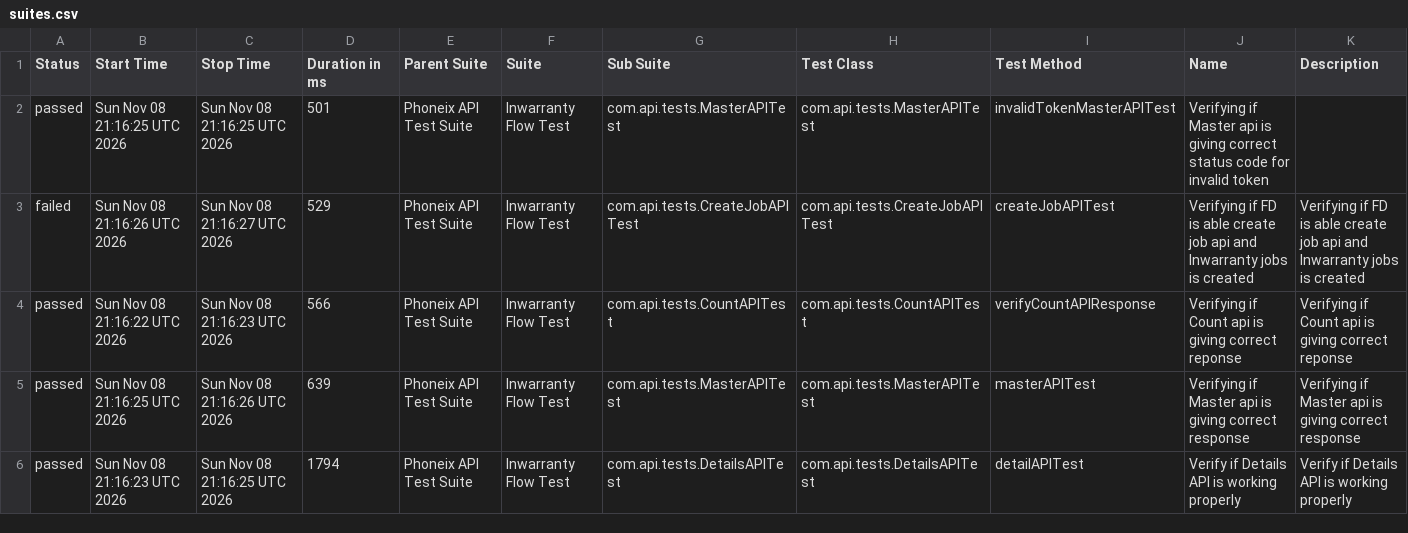
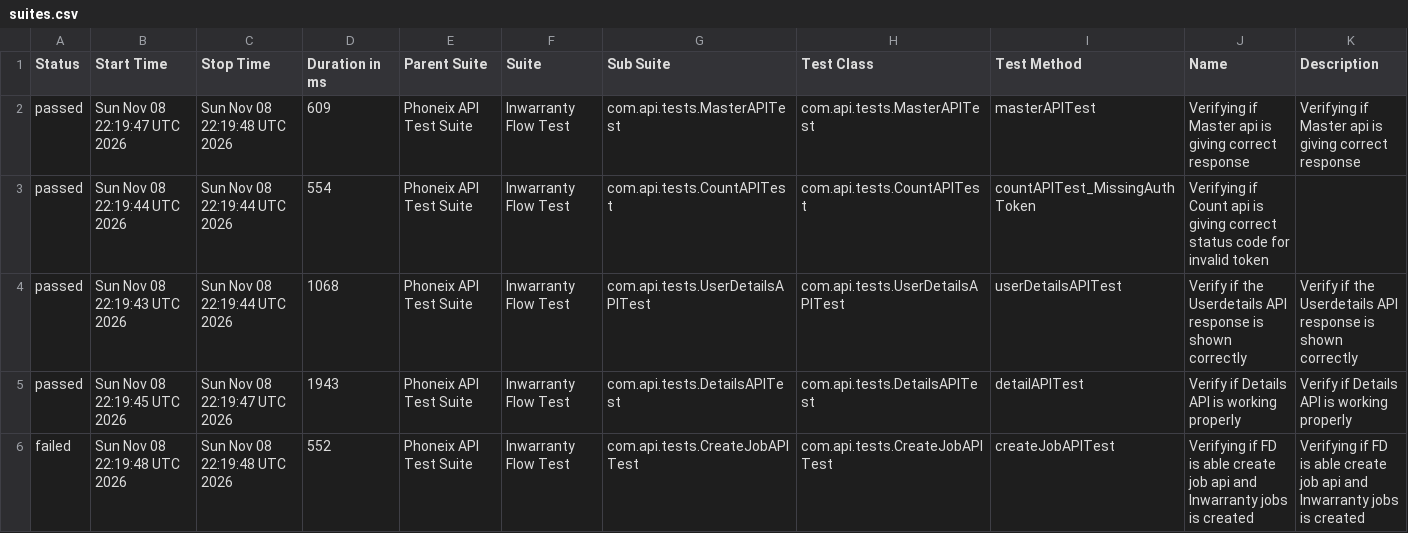
Before and after one commit to syed-sabir75/PhonexTestAutomationFramework, a CSV file: data/suites.csv, drawn as a sheet; only a part is shown; the diff covers the shown part only.

```diff
--- a/data/suites.csv
+++ b/data/suites.csv
@@ -1,6 +1,6 @@
 "Status","Start Time","Stop Time","Duration in ms","Parent Suite","Suite","Sub Suite","Test Class","Test Method","Name","Description"
-"passed","Sun Nov 08 21:16:25 UTC 2026","Sun Nov 08 21:16:25 UTC 2026","501","Phoneix API Test Suite","Inwarranty Flow Test","com.api.tests.MasterAPITest","com.api.tests.MasterAPITest","invalidTokenMasterAPITest","Verifying if Master api is giving correct status code for invalid token",""
-"failed","Sun Nov 08 21:16:26 UTC 2026","Sun Nov 08 21:16:27 UTC 2026","529","Phoneix API Test Suite","Inwarranty Flow Test","com.api.tests.CreateJobAPITest","com.api.tests.CreateJobAPITest","createJobAPITest","Verifying if FD is able create job api and Inwarranty jobs is created","Verifying if FD is able create job api and Inwarranty jobs is created"
-"passed","Sun Nov 08 21:16:22 UTC 2026","Sun Nov 08 21:16:23 UTC 2026","566","Phoneix API Test Suite","Inwarranty Flow Test","com.api.tests.CountAPITest","com.api.tests.CountAPITest","verifyCountAPIResponse","Verifying if Count api is giving correct reponse","Verifying if Count api is giving correct reponse"
-"passed","Sun Nov 08 21:16:25 UTC 2026","Sun Nov 08 21:16:26 UTC 2026","639","Phoneix API Test Suite","Inwarranty Flow Test","com.api.tests.MasterAPITest","com.api.tests.MasterAPITest","masterAPITest","Verifying if Master api is giving correct response","Verifying if Master api is giving correct response"
-"passed","Sun Nov 08 21:16:23 UTC 2026","Sun Nov 08 21:16:25 UTC 2026","1794","Phoneix API Test Suite","Inwarranty Flow Test","com.api.tests.DetailsAPITest","com.api.tests.DetailsAPITest","detailAPITest","Verify if Details API is working properly","Verify if Details API is working properly"
+"passed","Sun Nov 08 22:19:47 UTC 2026","Sun Nov 08 22:19:48 UTC 2026","609","Phoneix API Test Suite","Inwarranty Flow Test","com.api.tests.MasterAPITest","com.api.tests.MasterAPITest","masterAPITest","Verifying if Master api is giving correct response","Verifying if Master api is giving correct response"
+"passed","Sun Nov 08 22:19:44 UTC 2026","Sun Nov 08 22:19:44 UTC 2026","554","Phoneix API Test Suite","Inwarranty Flow Test","com.api.tests.CountAPITest","com.api.tests.CountAPITest","countAPITest_MissingAuthToken","Verifying if Count api is giving correct status code for invalid token",""
+"passed","Sun Nov 08 22:19:43 UTC 2026","Sun Nov 08 22:19:44 UTC 2026","1068","Phoneix API Test Suite","Inwarranty Flow Test","com.api.tests.UserDetailsAPITest","com.api.tests.UserDetailsAPITest","userDetailsAPITest","Verify if the Userdetails API response is shown correctly","Verify if the Userdetails API response is shown correctly"
+"passed","Sun Nov 08 22:19:45 UTC 2026","Sun Nov 08 22:19:47 UTC 2026","1943","Phoneix API Test Suite","Inwarranty Flow Test","com.api.tests.DetailsAPITest","com.api.tests.DetailsAPITest","detailAPITest","Verify if Details API is working properly","Verify if Details API is working properly"
+"failed","Sun Nov 08 22:19:48 UTC 2026","Sun Nov 08 22:19:48 UTC 2026","552","Phoneix API Test Suite","Inwarranty Flow Test","com.api.tests.CreateJobAPITest","com.api.tests.CreateJobAPITest","createJobAPITest","Verifying if FD is able create job api and Inwarranty jobs is created","Verifying if FD is able create job api and Inwarranty jobs is created"
```
Also changed, not shown: 22 edited cells elsewhere in this file, data/behaviors.csv, 50 other files.
